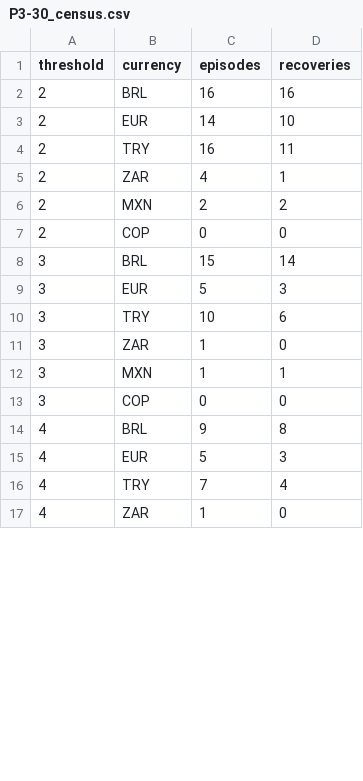
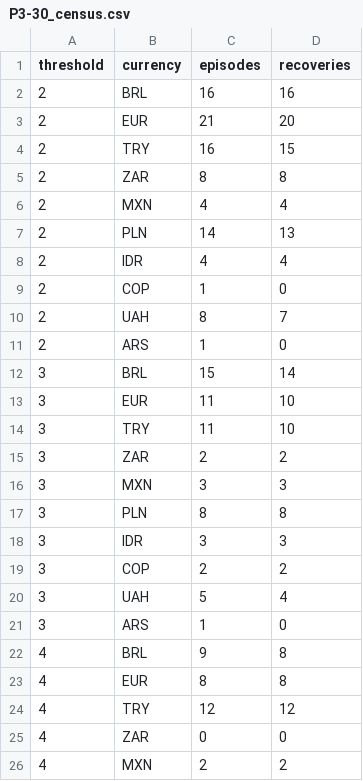
Before and after one commit to out-of-sample/7-datathon-fgv-eesp, a CSV file: results/tables/P3-30_census.csv, drawn as a sheet; only a part is shown; the diff covers the shown part only.

```diff
--- a/results/tables/P3-30_census.csv
+++ b/results/tables/P3-30_census.csv
@@ -2,16 +2,25 @@ threshold,currency,episodes,recoveries
 2,BRL,16,16
-2,EUR,14,10
-2,TRY,16,11
-2,ZAR,4,1
-2,MXN,2,2
-2,COP,0,0
+2,EUR,21,20
+2,TRY,16,15
+2,ZAR,8,8
+2,MXN,4,4
+2,PLN,14,13
+2,IDR,4,4
+2,COP,1,0
+2,UAH,8,7
+2,ARS,1,0
 3,BRL,15,14
-3,EUR,5,3
-3,TRY,10,6
-3,ZAR,1,0
-3,MXN,1,1
-3,COP,0,0
+3,EUR,11,10
+3,TRY,11,10
+3,ZAR,2,2
+3,MXN,3,3
+3,PLN,8,8
+3,IDR,3,3
+3,COP,2,2
+3,UAH,5,4
+3,ARS,1,0
 4,BRL,9,8
-4,EUR,5,3
-4,TRY,7,4
-4,ZAR,1,0
+4,EUR,8,8
+4,TRY,12,12
+4,ZAR,0,0
+4,MXN,2,2
```
Also changed, not shown: 3 added rows and 3 edited cells elsewhere in this file, results/tables/P3-30_descriptive_km.csv, results/tables/P3-30_feasibility.csv, 20 other files.
